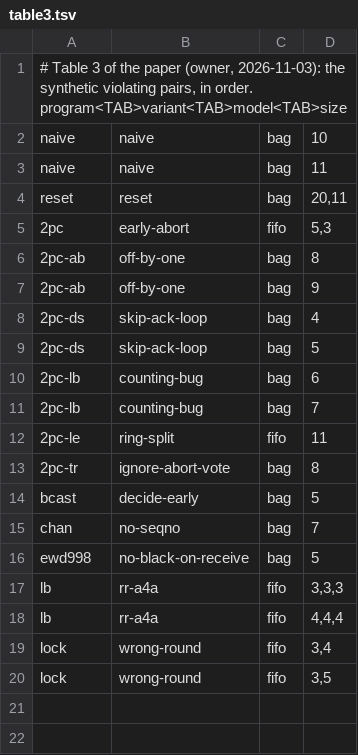
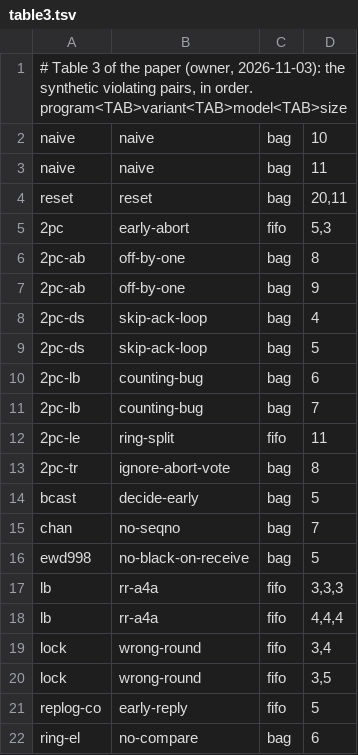
Before and after one commit to joulook/daavar, a TSV file: cluster/campaign/inputs/table3.tsv, drawn as a sheet.

```diff
--- a/cluster/campaign/inputs/table3.tsv
+++ b/cluster/campaign/inputs/table3.tsv
@@ -20 +20,3 @@ lock	wrong-round	fifo	3,4
 lock	wrong-round	fifo	3,5
+replog-co	early-reply	fifo	5
+ring-el	no-compare	bag	6
```
Also changed, not shown: cluster/campaign/inputs/invalid-rows.tsv, cluster/campaign/inputs/table2.tsv, 2 other files.
